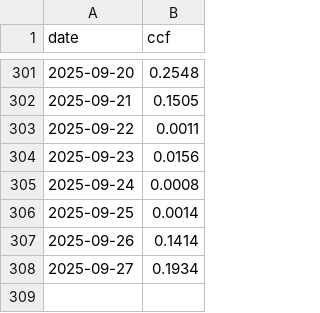
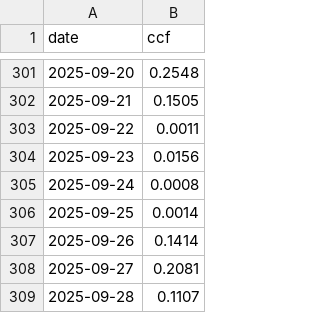
Before and after one commit to brianhartsell/oakspool, a CSV file: logs/flume_usage_log.csv, drawn as a sheet; only a part is shown, gaps mark what is left out.

```diff
--- a/logs/flume_usage_log.csv
+++ b/logs/flume_usage_log.csv
@@ -307,2 +307,3 @@ date,ccf
 2025-09-26,0.1414
-2025-09-27,0.1934
+2025-09-27,0.2081
+2025-09-28,0.1107
```
Also changed, not shown: 4 other files.
